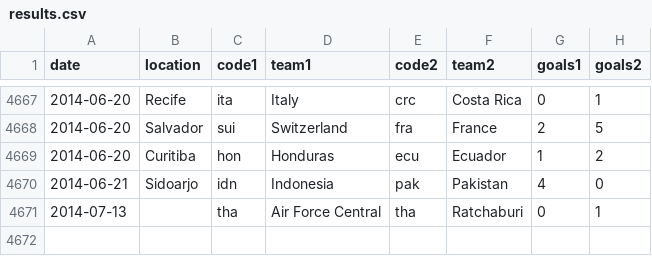
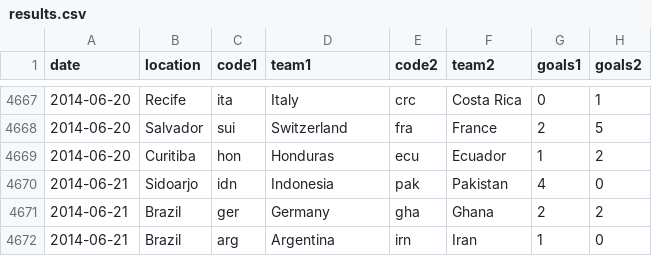
Before and after one commit to DOsinga/football_predictions, a CSV file: results.csv, drawn as a sheet; only a part is shown, gaps mark what is left out.

```diff
--- a/results.csv
+++ b/results.csv
@@ -4670,2 +4670,3 @@ date,location,code1,team1,code2,team2,goals1,goals2
 2014-06-21,Sidoarjo,idn,Indonesia,pak,Pakistan,4,0
-2014-07-13,,tha,Air Force Central,tha,Ratchaburi,0,1
+2014-06-21,Brazil,ger,Germany,gha,Ghana,2,2
+2014-06-21,Brazil,arg,Argentina,irn,Iran,1,0
```
Also changed, not shown: 3 other files.
